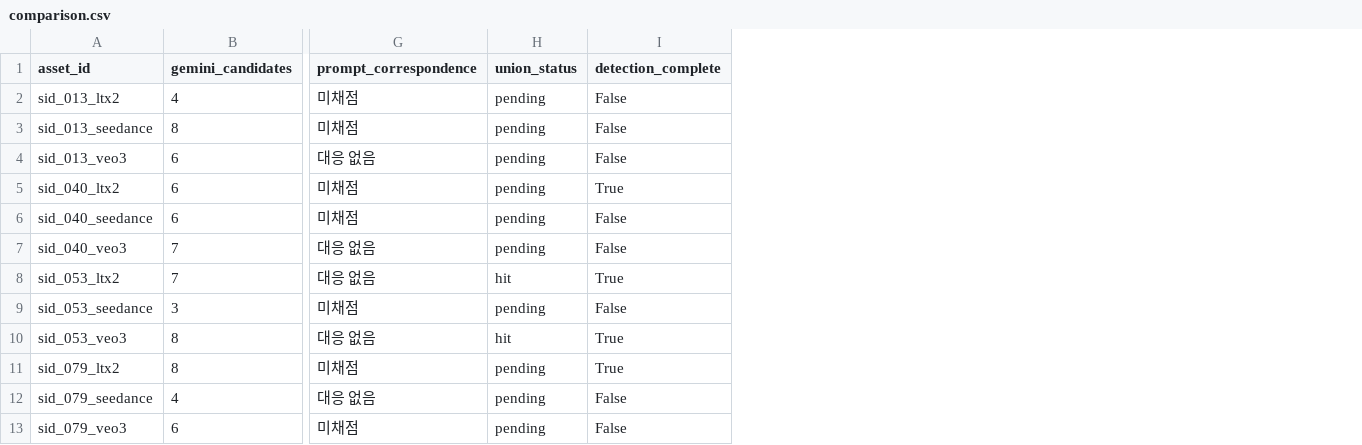
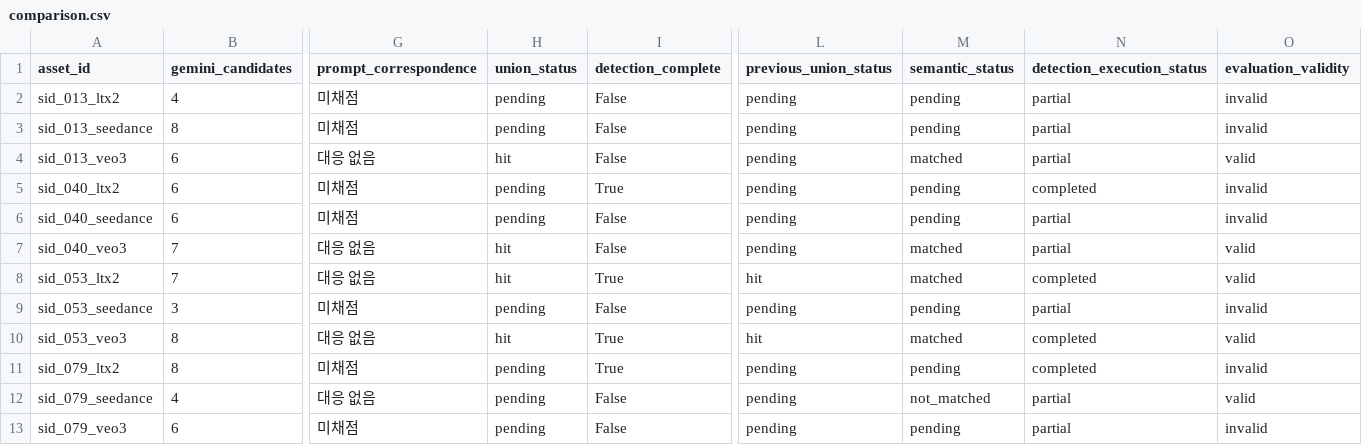
Before and after one commit to thebluewhale/TestCase, a CSV file: anomaly_benchmark/parallel_pilot12_20261112/comparison.csv, drawn as a sheet; only a part is shown, gaps mark what is left out; the diff names each change by its address in the sheet, - before the commit and + after, or states it on an @@ line.

```diff
--- a/anomaly_benchmark/parallel_pilot12_20261112/comparison.csv
+++ b/anomaly_benchmark/parallel_pilot12_20261112/comparison.csv
+column L (previous_union_status), rows 2-13: pending | pending | pending | pending | pending | pending | hit | pending | hit | pending | pending | pending
+column M (semantic_status), rows 2-13: pending | pending | matched | pending | pending | matched | matched | pending | matched | pending | not_matched | pending
+column N (detection_execution_status), rows 2-13: partial | partial | partial | completed | partial | partial | completed | partial | completed | completed | partial | partial
+column O (evaluation_validity), rows 2-13: invalid | invalid | valid | invalid | invalid | valid | valid | invalid | valid | invalid | valid | invalid
-H4 (union_status): pending
+H4 (union_status): hit
-H7 (union_status): pending
+H7 (union_status): hit
```
Also changed, not shown: anomaly_benchmark/parallel_pilot12_20261112/pairs.csv, anomaly_benchmark/parallel_pilot12_20261112/videos.csv, 52 other files.
